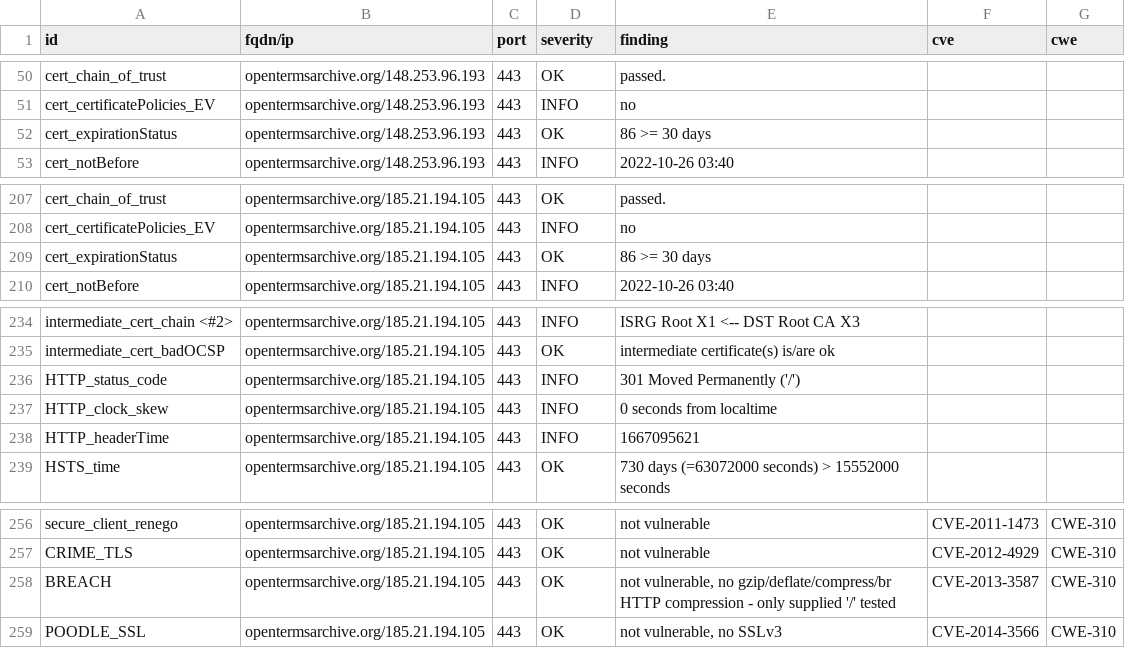
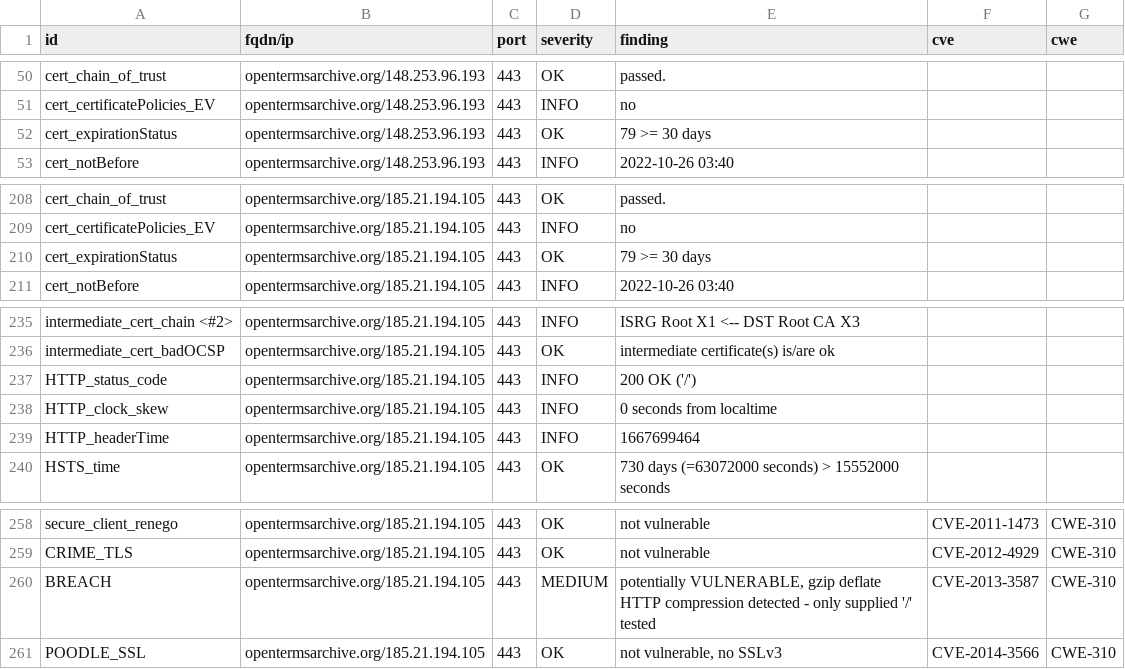
Before and after one commit to OpenTermsArchive/dashlord, a CSV file: results/aHR0cHM6Ly9vcGVudGVybXNhcmNoaXZlLm9yZy9mcg==/testssl.csv, drawn as a sheet; only a part is shown, gaps mark what is left out; the diff covers the shown part only.

Commit message:
update: https://opentermsarchive.org/fr

```diff
--- a/results/aHR0cHM6Ly9vcGVudGVybXNhcmNoaXZlLm9yZy9mcg==/testssl.csv
+++ b/results/aHR0cHM6Ly9vcGVudGVybXNhcmNoaXZlLm9yZy9mcg==/testssl.csv
@@ -51,3 +51,3 @@
 "cert_certificatePolicies_EV","opentermsarchive.org/148.253.96.193","443","INFO","no","",""
-"cert_expirationStatus","opentermsarchive.org/148.253.96.193","443","OK","86 >= 30 days","",""
+"cert_expirationStatus","opentermsarchive.org/148.253.96.193","443","OK","79 >= 30 days","",""
 "cert_notBefore","opentermsarchive.org/148.253.96.193","443","INFO","2022-10-26 03:40","",""
@@ -208,3 +209,3 @@
 "cert_certificatePolicies_EV","opentermsarchive.org/185.21.194.105","443","INFO","no","",""
-"cert_expirationStatus","opentermsarchive.org/185.21.194.105","443","OK","86 >= 30 days","",""
+"cert_expirationStatus","opentermsarchive.org/185.21.194.105","443","OK","79 >= 30 days","",""
 "cert_notBefore","opentermsarchive.org/185.21.194.105","443","INFO","2022-10-26 03:40","",""
@@ -235,5 +236,5 @@
 "intermediate_cert_badOCSP","opentermsarchive.org/185.21.194.105","443","OK","intermediate certificate(s) is/are ok","",""
-"HTTP_status_code","opentermsarchive.org/185.21.194.105","443","INFO","301 Moved Permanently ('/')","",""
+"HTTP_status_code","opentermsarchive.org/185.21.194.105","443","INFO","200 OK ('/')","",""
 "HTTP_clock_skew","opentermsarchive.org/185.21.194.105","443","INFO","0 seconds from localtime","",""
-"HTTP_headerTime","opentermsarchive.org/185.21.194.105","443","INFO","1667095621","",""
+"HTTP_headerTime","opentermsarchive.org/185.21.194.105","443","INFO","1667699464","",""
 "HSTS_time","opentermsarchive.org/185.21.194.105","443","OK","730 days (=63072000 seconds) > 15552000 seconds","",""
@@ -257,3 +259,3 @@
 "CRIME_TLS","opentermsarchive.org/185.21.194.105","443","OK","not vulnerable","CVE-2012-4929","CWE-310"
-"BREACH","opentermsarchive.org/185.21.194.105","443","OK","not vulnerable, no gzip/deflate/compress/br HTTP compression  - only supplied '/' tested","CVE-2013-3587","CWE-310"
+"BREACH","opentermsarchive.org/185.21.194.105","443","MEDIUM","potentially VULNERABLE, gzip deflate HTTP compression detected  - only supplied '/' tested","CVE-2013-3587","CWE-310"
 "POODLE_SSL","opentermsarchive.org/185.21.194.105","443","OK","not vulnerable, no SSLv3","CVE-2014-3566","CWE-310"
```
Also changed, not shown: 2 added rows and 8 edited cells elsewhere in this file, 15 other files.
